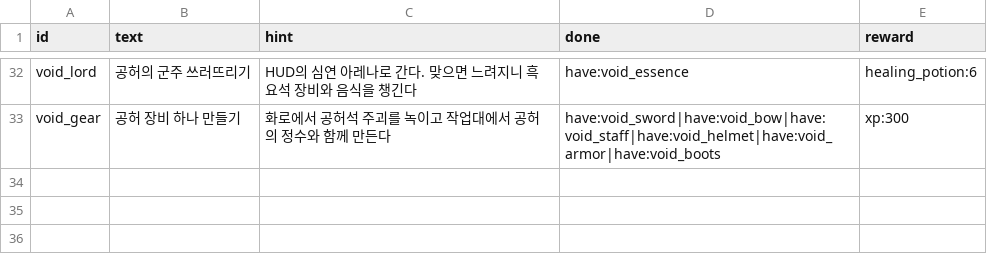
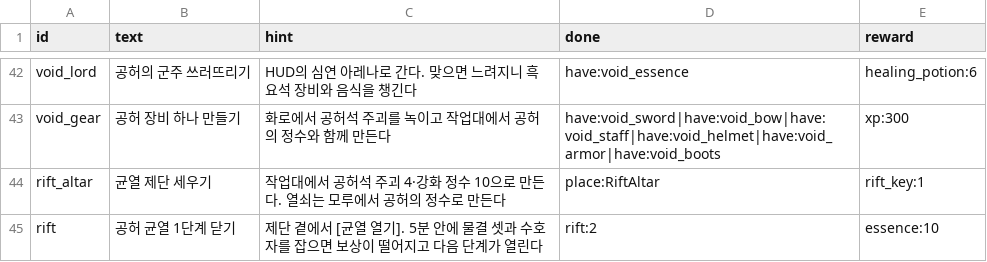
Before and after one commit to LeArc6910/pray-to, a CSV file: Assets/_Project/Data/Guide/goals.csv, drawn as a sheet; only a part is shown, gaps mark what is left out; the diff covers the shown part only; the diff names each change by its address in the sheet, - before the commit and + after, or states it on an @@ line.

Commit message:
Add twelve guide goals for the new features and keep progress by id
The guide now points new players at the life skills, the merchant,
passives, the anvil, the assembler, power poles, the keg, the coop, the
crab pot, friendship and void rifts, each right after the goal it
builds on. New conditions check passive points, life skill levels, the
world's rift tier and hearts with anyone.

Progress is saved as the ids of the goals passed rather than a count,
and the current goal is the first one not passed, so goals added later
come up in their place even for players further on; an old count is
read once against the order without the new goals. Docs drop open
questions that have since been answered.

```diff
--- a/Assets/_Project/Data/Guide/goals.csv
+++ b/Assets/_Project/Data/Guide/goals.csv
+row 44: rift_altar | 균열 제단 세우기 | 작업대에서 공허석 주괴 4·강화 정수 10으로 만든다. 열쇠는 모루에서 공허의 정수로 만든다 | place:RiftAltar | rift_key:1
+row 45: rift | 공허 균열 1단계 닫기 | 제단 곁에서 [균열 열기]. 5분 안에 물결 셋과 수호자를 잡으면 보상이 떨어지고 다음 단계가 열린다 | rift:2 | essence:10
```
Also changed, not shown: 10 added rows elsewhere in this file, 13 other files.
